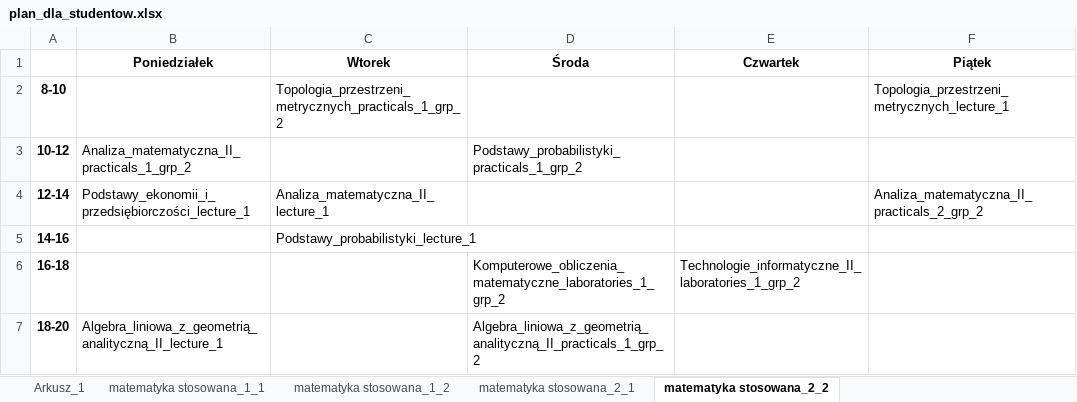
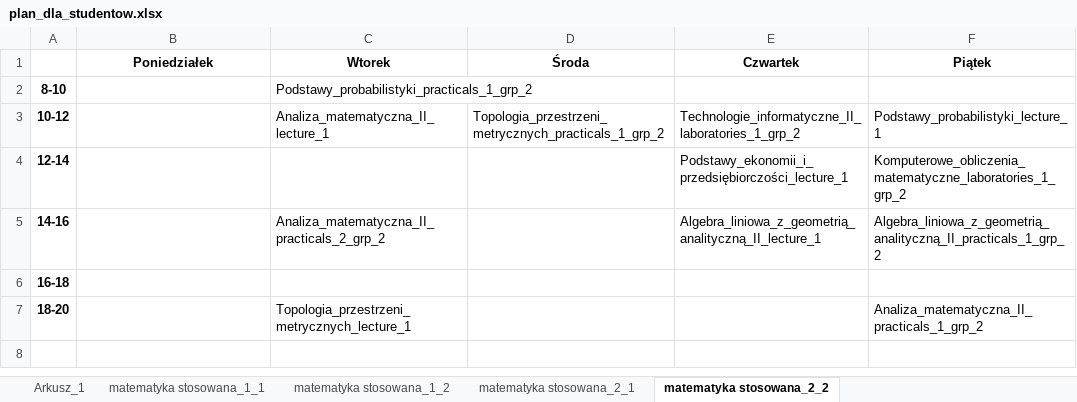
Before and after one commit to snosek/class_scheduling, an Excel workbook: plan_dla_studentow.xlsx, sheet matematyka stosowana_2_2, drawn as a sheet; values as stored, in another font and other column widths than the file's, no borders; the diff names each change by its address in the sheet, - before the commit and + after, or states it on an @@ line.

```diff
--- a/plan_dla_studentow.xlsx (sheet matematyka stosowana_2_2)
+++ b/plan_dla_studentow.xlsx (sheet matematyka stosowana_2_2)
-C2 (Wtorek): Topologia_przestrzeni_metrycznych_practicals_1_grp_2
+C2 (Wtorek): Podstawy_probabilistyki_practicals_1_grp_2
-F2 (Piątek): Topologia_przestrzeni_metrycznych_lecture_1
+F2 (Piątek): (empty)
-B3 (Poniedziałek): Analiza_matematyczna_II_practicals_1_grp_2
+B3 (Poniedziałek): (empty)
-C3 (Wtorek): (empty)
+C3 (Wtorek): Analiza_matematyczna_II_lecture_1
-D3 (Środa): Podstawy_probabilistyki_practicals_1_grp_2
+D3 (Środa): Topologia_przestrzeni_metrycznych_practicals_1_grp_2
-E3 (Czwartek): (empty)
+E3 (Czwartek): Technologie_informatyczne_II_laboratories_1_grp_2
-F3 (Piątek): (empty)
+F3 (Piątek): Podstawy_probabilistyki_lecture_1
-B4 (Poniedziałek): Podstawy_ekonomii_i_przedsiębiorczości_lecture_1
+B4 (Poniedziałek): (empty)
-C4 (Wtorek): Analiza_matematyczna_II_lecture_1
+C4 (Wtorek): (empty)
-E4 (Czwartek): (empty)
+E4 (Czwartek): Podstawy_ekonomii_i_przedsiębiorczości_lecture_1
-F4 (Piątek): Analiza_matematyczna_II_practicals_2_grp_2
+F4 (Piątek): Komputerowe_obliczenia_matematyczne_laboratories_1_grp_2
-C5 (Wtorek): Podstawy_probabilistyki_lecture_1
+C5 (Wtorek): Analiza_matematyczna_II_practicals_2_grp_2
-E5 (Czwartek): (empty)
+E5 (Czwartek): Algebra_liniowa_z_geometrią_analityczną_II_lecture_1
-F5 (Piątek): (empty)
+F5 (Piątek): Algebra_liniowa_z_geometrią_analityczną_II_practicals_1_grp_2
-D6 (Środa): Komputerowe_obliczenia_matematyczne_laboratories_1_grp_2
+D6 (Środa): (empty)
-E6 (Czwartek): Technologie_informatyczne_II_laboratories_1_grp_2
+E6 (Czwartek): (empty)
-B7 (Poniedziałek): Algebra_liniowa_z_geometrią_analityczną_II_lecture_1
+B7 (Poniedziałek): (empty)
-C7 (Wtorek): (empty)
+C7 (Wtorek): Topologia_przestrzeni_metrycznych_lecture_1
-D7 (Środa): Algebra_liniowa_z_geometrią_analityczną_II_practicals_1_grp_2
+D7 (Środa): (empty)
-F7 (Piątek): (empty)
+F7 (Piątek): Analiza_matematyczna_II_practicals_1_grp_2
```
Also changed, not shown: sheet matematyka stosowana_2_1, sheet matematyka stosowana_1_1, sheet matematyka stosowana_1_2, 8 other files.
